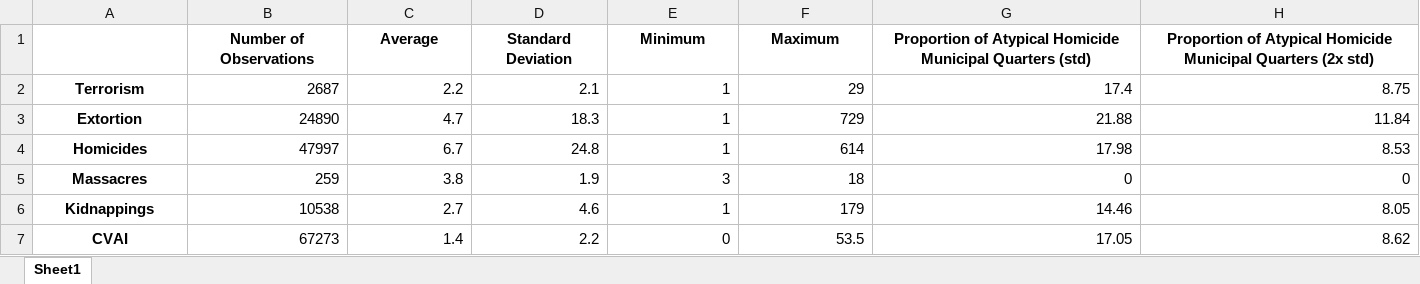
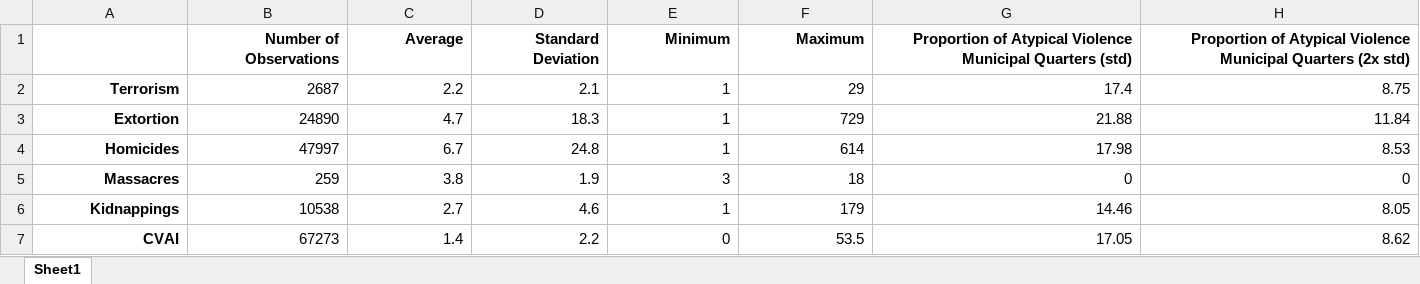
Before and after one commit to jdheredian/early-warning-atypical-violence-forecast, an Excel workbook: outputs/tables/old_idb_stats/idb_stats.xlsx, sheet Sheet1, drawn as a sheet; values as stored, in another font and other column widths than the file's, no borders; the diff names each change by its address in the sheet, - before the commit and + after, or states it on an @@ line.

Commit message:
Actualizar documentación y notebooks de exploración
- Agregar nota sobre calidad de datos de violencia en methodology.md
- Actualizar logo en notebook idb-stats.ipynb
- Actualizar estadísticas en tabla idb_stats.xlsx
- Ajustar permisos de archivos del proyecto

```diff
--- a/outputs/tables/old_idb_stats/idb_stats.xlsx (sheet Sheet1)
+++ b/outputs/tables/old_idb_stats/idb_stats.xlsx (sheet Sheet1)
-B1:H1 alignment: center
+B1:H1 alignment: right
-G1: …of Atypical Homicide Municipal Quarters…
+G1: …of Atypical Violence Municipal Quarters…
-H1: …of Atypical Homicide Municipal Quarters…
+H1: …of Atypical Violence Municipal Quarters…
-A2:A7 alignment: center
+A2:A7 alignment: right
```
Also changed, not shown: 19 other files.
